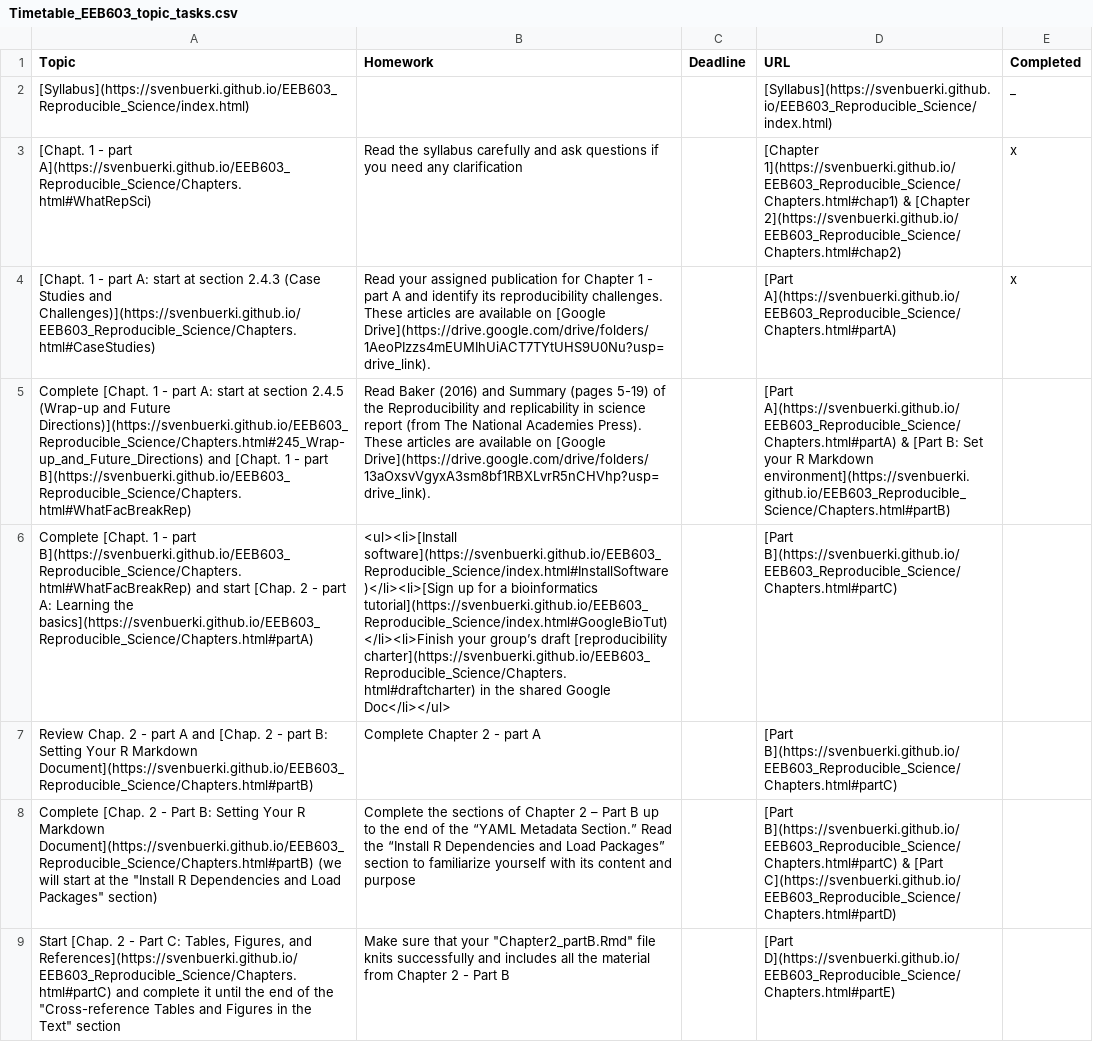
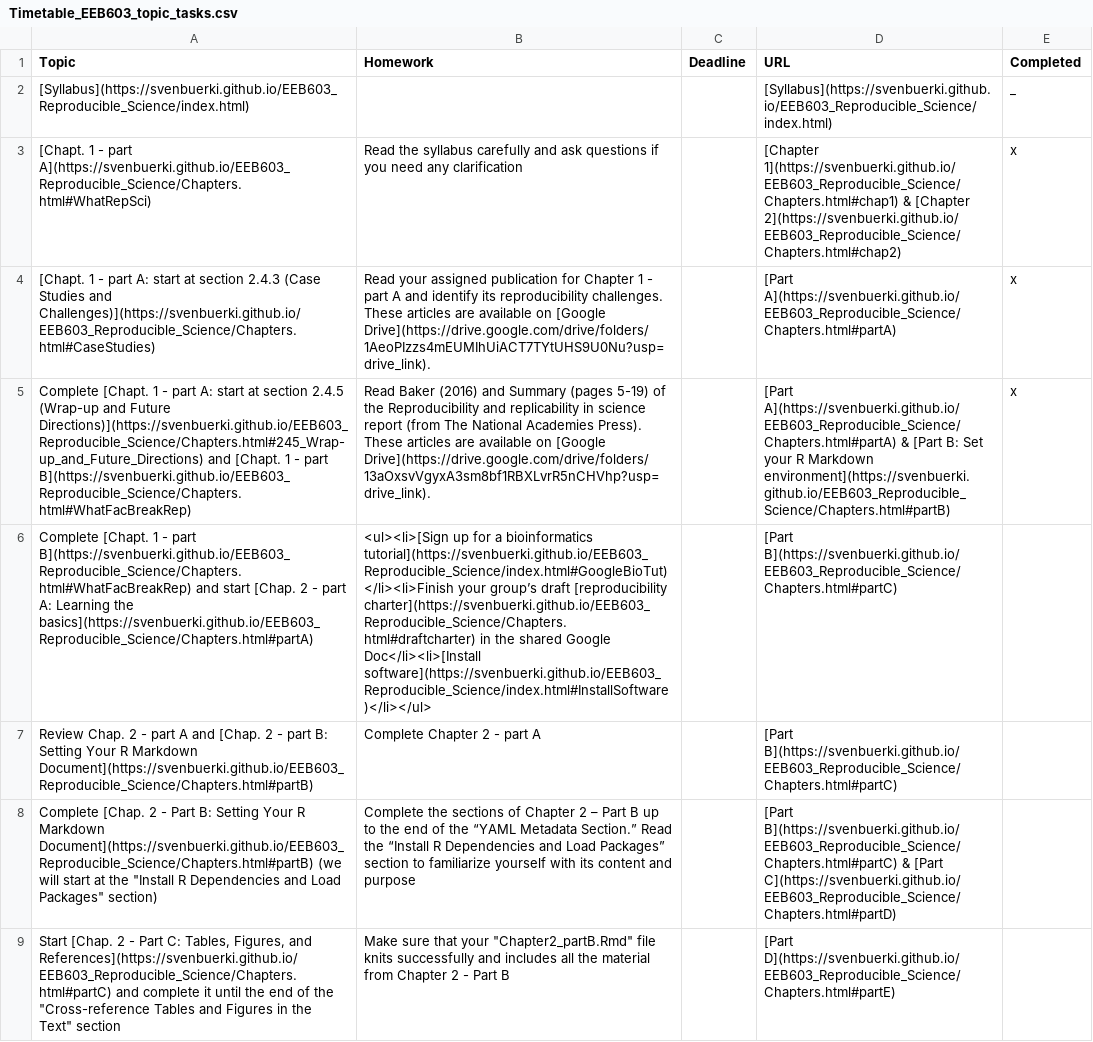
Before and after one commit to svenbuerki/EEB603_Reproducible_Science, a CSV file: Data/Timetable_EEB603_topic_tasks.csv, drawn as a sheet; only a part is shown; the diff names each change by its address in the sheet, - before the commit and + after, or states it on an @@ line.

Commit message:
Commit updated schedule with homework for w#3

```diff
--- a/Data/Timetable_EEB603_topic_tasks.csv
+++ b/Data/Timetable_EEB603_topic_tasks.csv
-E5 (Completed): (empty)
+E5 (Completed): x
-B6 (Homework): <ul><li>[Install software](https://svenbuerki.github.io/EEB603_Reproducible_Science/index.html#InstallSoftware)</li><li>[Sign up for a bioinformatics tutorial](https://svenbuerki.github.io/EEB603_Reproducible_Science/index.html#GoogleBioTut)</li><li>Finish your group’s draft [reproducibility charter](https://svenbuerki.github.io/EEB603_Reproducible_Science/Chapters.html#draftcharter) in the shared Google Doc</li></ul>
+B6 (Homework): <ul><li>[Sign up for a bioinformatics tutorial](https://svenbuerki.github.io/EEB603_Reproducible_Science/index.html#GoogleBioTut)</li><li>Finish your group’s draft [reproducibility charter](https://svenbuerki.github.io/EEB603_Reproducible_Science/Chapters.html#draftcharter) in the shared Google Doc</li><li>[Install software](https://svenbuerki.github.io/EEB603_Reproducible_Science/index.html#InstallSoftware)</li></ul>
```
Also changed, not shown: 1 other file.
